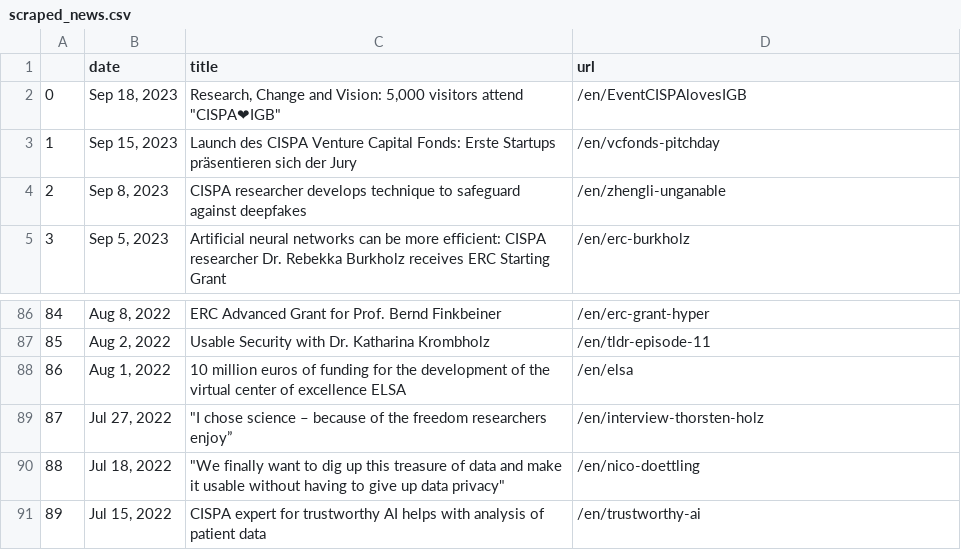
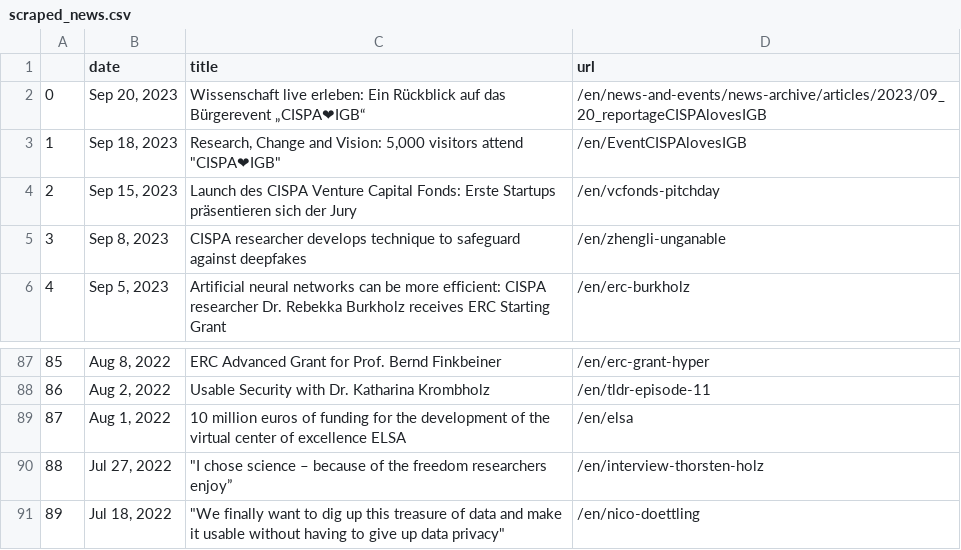
Before and after one commit to gbolduan/data_harvest, a CSV file: scraped_news.csv, drawn as a sheet; only a part is shown, gaps mark what is left out; removed rows and columns are numbered as before the commit, all else as after; the diff names each change by its address in the sheet, - before the commit and + after, or states it on an @@ line.

```diff
--- a/scraped_news.csv
+++ b/scraped_news.csv
+row 2: 0 | Sep 20, 2023 | Wissenschaft live erleben: Ein Rückblick auf das Bürgerevent „CISPA❤IGB“ | /en/news-and-events/news-archive/articles/2023/09_20_reportageCISPAlovesIGB
@@ column A renumbered between rows 3 and 91 @@
-row 91: 89 | Jul 15, 2022 | CISPA expert for trustworthy AI helps with analysis of patient data | /en/trustworthy-ai
```
